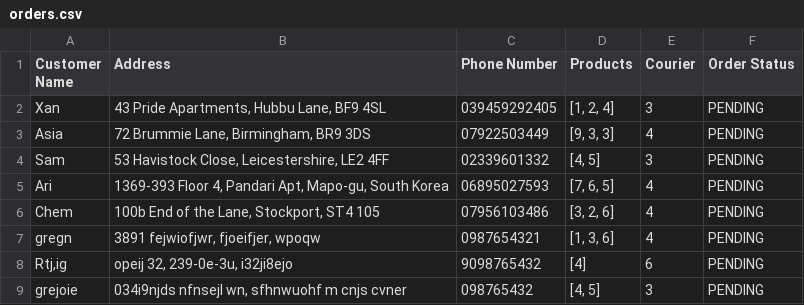
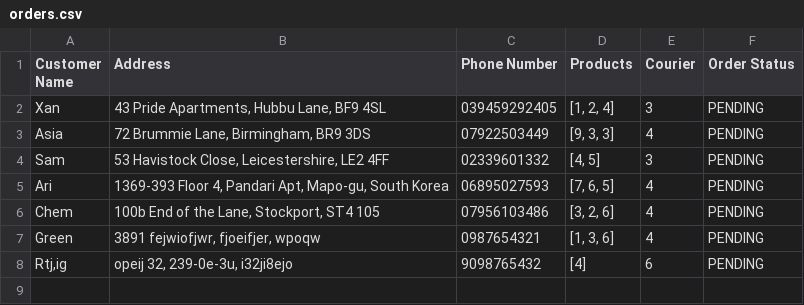
Before and after one commit to Xenobita/mini-project, a CSV file: orders.csv, drawn as a sheet; the diff names each change by its address in the sheet, - before the commit and + after, or states it on an @@ line.

```diff
--- a/orders.csv
+++ b/orders.csv
-A7 (Customer Name): gregn
+A7 (Customer Name): Green
-row 9: grejoie | 034i9njds nfnsejl wn, sfhnwuohf m cnjs cvner | 098765432 | [4, 5] | 3 | PENDING
```
Also changed, not shown: couriers.csv, products.csv, 4 other files.
